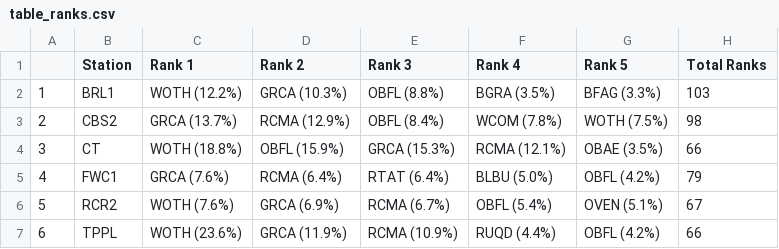
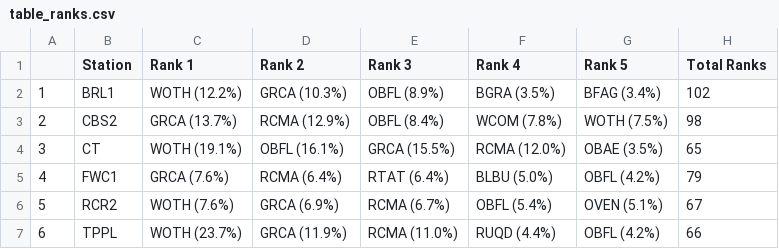
Before and after one commit to sharp-lilac/belize-bird-community-composition-MoSI, a CSV file: outputs/table_ranks.csv, drawn as a sheet.

```diff
--- a/outputs/table_ranks.csv
+++ b/outputs/table_ranks.csv
@@ -1,7 +1,7 @@
 "","Station","Rank 1","Rank 2","Rank 3","Rank 4","Rank 5","Total Ranks"
-"1","BRL1","WOTH (12.2%)","GRCA (10.3%)","OBFL (8.8%)","BGRA (3.5%)","BFAG (3.3%)",103
+"1","BRL1","WOTH (12.2%)","GRCA (10.3%)","OBFL (8.9%)","BGRA (3.5%)","BFAG (3.4%)",102
 "2","CBS2","GRCA (13.7%)","RCMA (12.9%)","OBFL (8.4%)","WCOM (7.8%)","WOTH (7.5%)",98
-"3","CT","WOTH (18.8%)","OBFL (15.9%)","GRCA (15.3%)","RCMA (12.1%)","OBAE (3.5%)",66
+"3","CT","WOTH (19.1%)","OBFL (16.1%)","GRCA (15.5%)","RCMA (12.0%)","OBAE (3.5%)",65
 "4","FWC1","GRCA (7.6%)","RCMA (6.4%)","RTAT (6.4%)","BLBU (5.0%)","OBFL (4.2%)",79
 "5","RCR2","WOTH (7.6%)","GRCA (6.9%)","RCMA (6.7%)","OBFL (5.4%)","OVEN (5.1%)",67
-"6","TPPL","WOTH (23.6%)","GRCA (11.9%)","RCMA (10.9%)","RUQD (4.4%)","OBFL (4.2%)",66
+"6","TPPL","WOTH (23.7%)","GRCA (11.9%)","RCMA (11.0%)","RUQD (4.4%)","OBFL (4.2%)",66
```
Also changed, not shown: outputs/table_centroid_means.csv, 7 other files.
